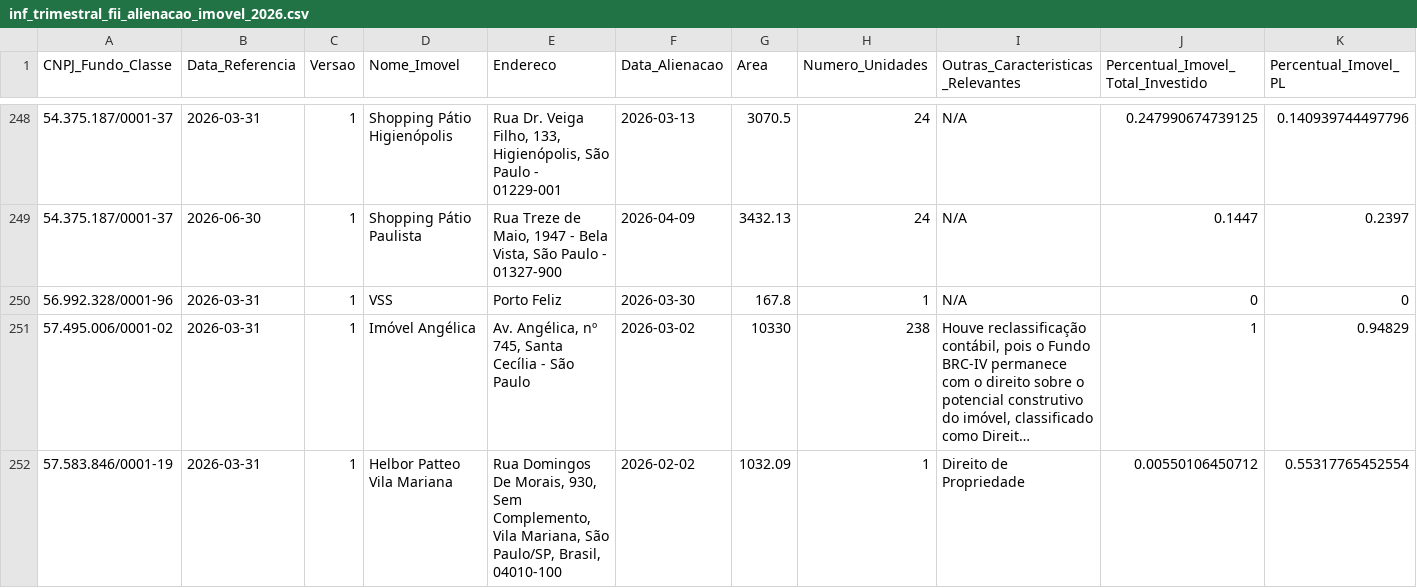
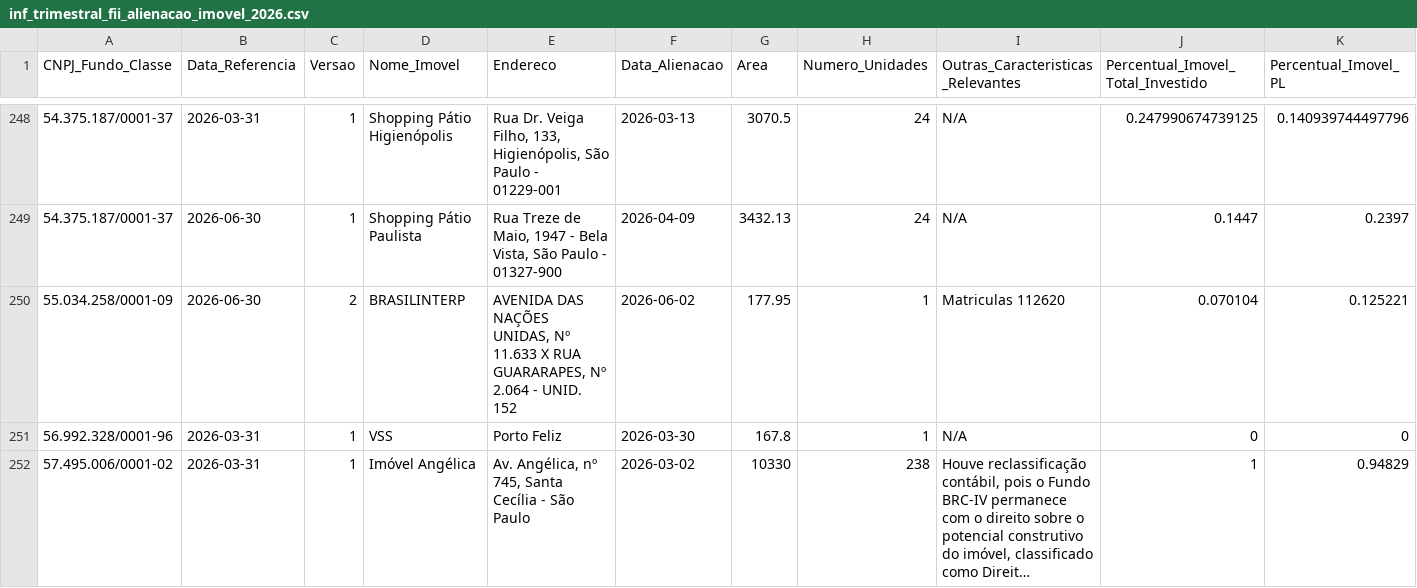
Before and after one commit to VBGVictor/CVM-FII-Data, a CSV file: output/dados_projeto/inf_trimestral_fii_2026/inf_trimestral_fii_alienacao_imovel_2026.csv, drawn as a sheet; only a part is shown, gaps mark what is left out; the shorter side is filled out with more unchanged rows; long unchanged cells end in …; the diff names each change by its address in the sheet, - before the commit and + after, or states it on an @@ line.

```diff
--- a/output/dados_projeto/inf_trimestral_fii_2026/inf_trimestral_fii_alienacao_imovel_2026.csv
+++ b/output/dados_projeto/inf_trimestral_fii_2026/inf_trimestral_fii_alienacao_imovel_2026.csv
+row 250: 55.034.258/0001-09 | 2026-06-30 | 2 | BRASILINTERP | AVENIDA DAS NAÇÕES UNIDAS, Nº 11.633 X RUA GUARARAPES, Nº 2.064 - UNID. 152 | 2026-06-02 | 177.95 | 1 | Matriculas 112620 | 0.070104 | 0.125221
```
Also changed, not shown: output/dados_projeto/consolidado_fii_imovel_desempenho.csv, output/dados_projeto/inf_trimestral_fii_2022/inf_trimestral_fii_imovel_desempenho_2022.csv, 36 other files.
